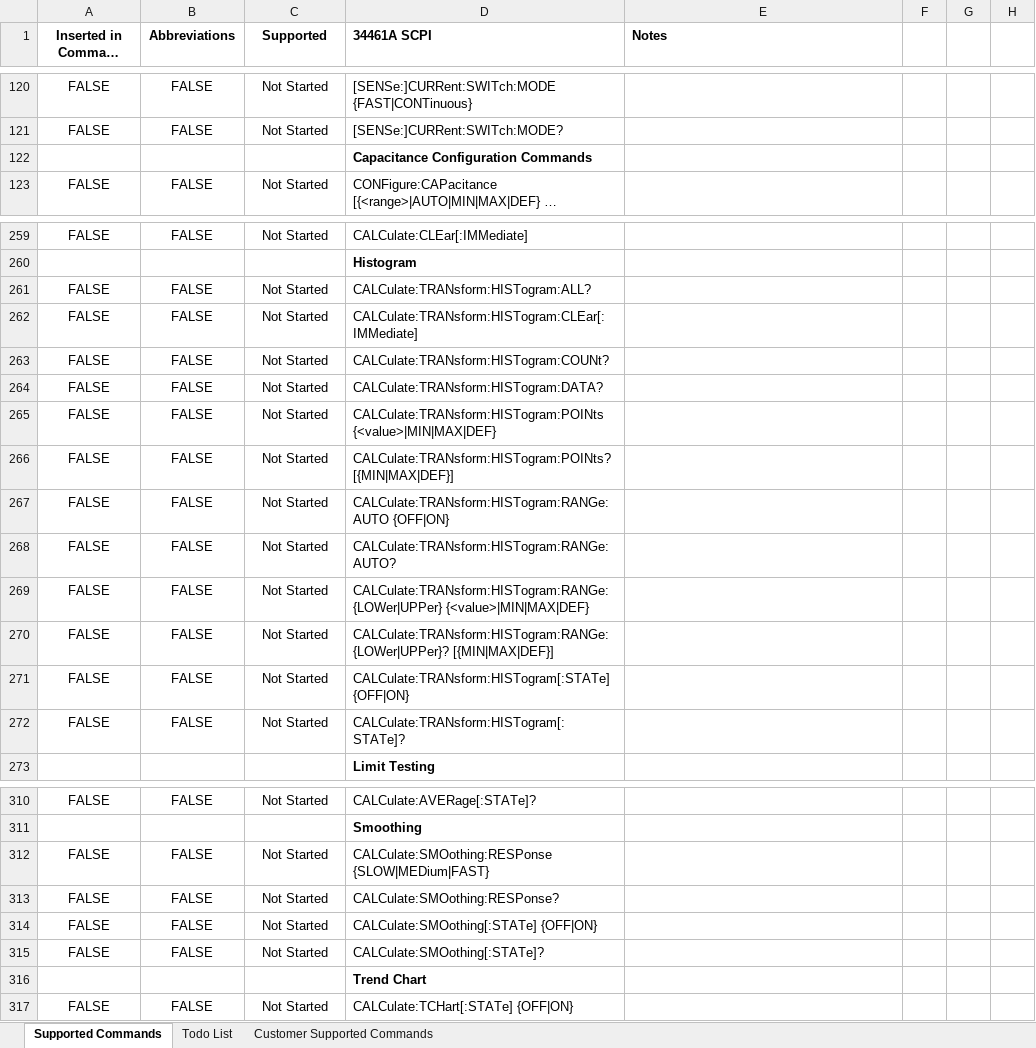
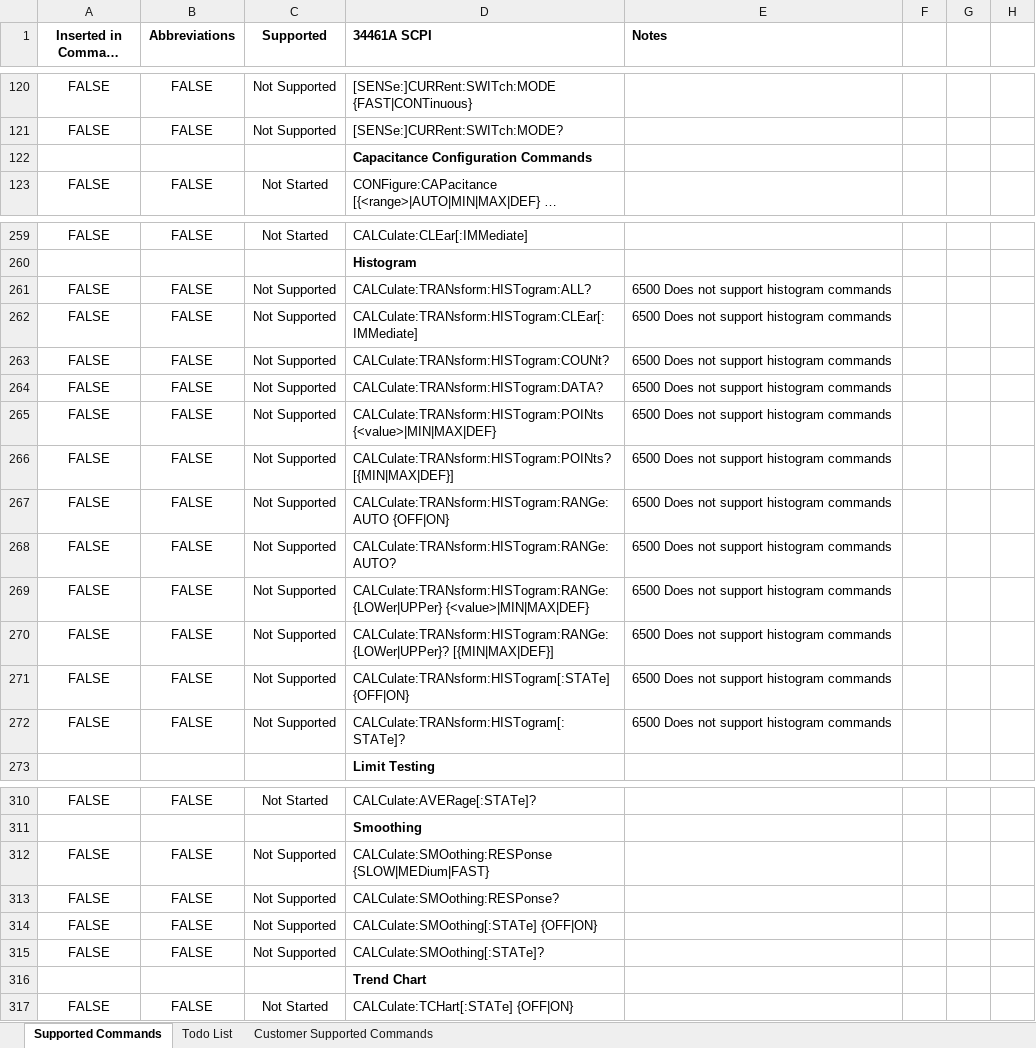
Before and after one commit to Obind30/34461A-Emulator, an Excel workbook: 34461A to 2600.xlsx, sheet Supported Commands, drawn as a sheet; only a part is shown, gaps mark what is left out; long unchanged cells end in …; values as stored, in another font and other column widths than the file's, no borders; charts and pictures and conditional formats not drawn; the diff covers the shown part only; the diff names each change by its address in the sheet, - before the commit and + after, or states it on an @@ line.

```diff
--- a/34461A to 2600.xlsx (sheet Supported Commands)
+++ b/34461A to 2600.xlsx (sheet Supported Commands)
-C120:C121 (Supported): Not Started
+C120:C121 (Supported): Not Supported
-C261:C272 (Supported): Not Started
+C261:C272 (Supported): Not Supported
-E261:E272 (Notes): (empty)
+E261:E272 (Notes): 6500 Does not support histogram commands
-C312:C315 (Supported): Not Started
+C312:C315 (Supported): Not Supported
```
Also changed, not shown: 18 added rows, 18 removed rows and 22 edited cells elsewhere in this sheet, sheet Todo List, charts or pictures.
